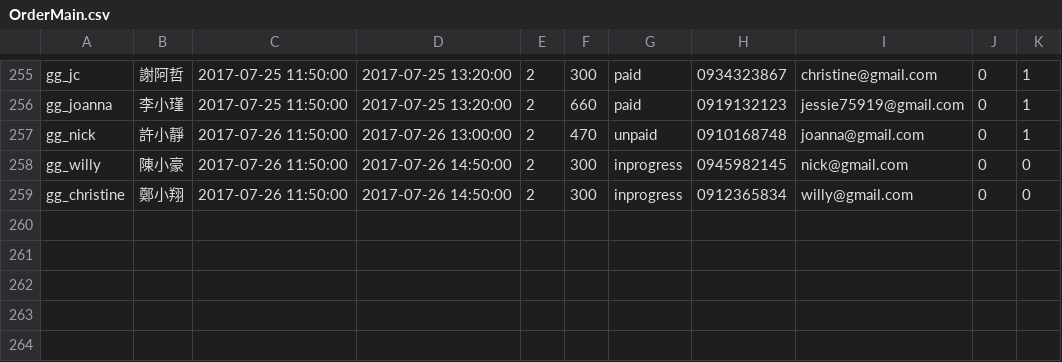
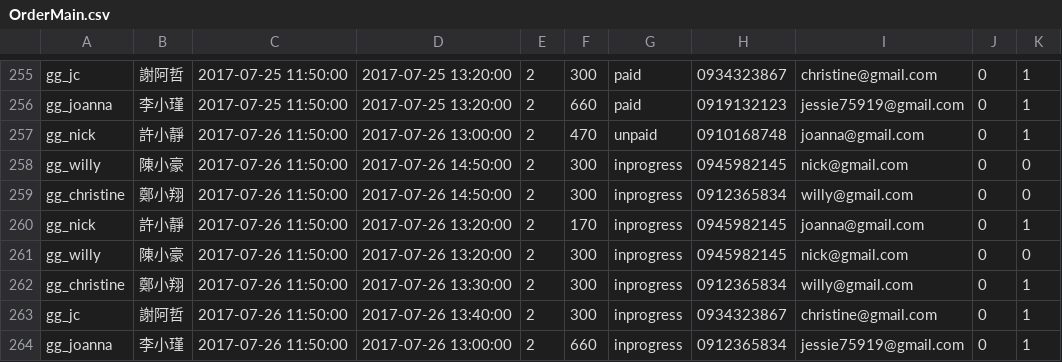
Before and after one commit to Jessie75919/Grab-n-Go, a CSV file: WebContent/data/OrderMain.csv, drawn as a sheet; only a part is shown, gaps mark what is left out; the diff names each change by its address in the sheet, - before the commit and + after, or states it on an @@ line.

```diff
--- a/WebContent/data/OrderMain.csv
+++ b/WebContent/data/OrderMain.csv
+row 260: gg_nick | 許小靜 | 2017-07-26 11:50:00 | 2017-07-26 13:20:00 | 2 | 170 | inprogress | 0945982145 | joanna@gmail.com | 0 | 1
+row 261: gg_willy | 陳小豪 | 2017-07-26 11:50:00 | 2017-07-26 13:20:00 | 2 | 300 | inprogress | 0945982145 | nick@gmail.com | 0 | 0
+row 262: gg_christine | 鄭小翔 | 2017-07-26 11:50:00 | 2017-07-26 13:30:00 | 2 | 300 | inprogress | 0912365834 | willy@gmail.com | 0 | 1
+row 263: gg_jc | 謝阿哲 | 2017-07-26 11:50:00 | 2017-07-26 13:40:00 | 2 | 300 | inprogress | 0934323867 | christine@gmail.com | 0 | 1
+row 264: gg_joanna | 李小瑾 | 2017-07-26 11:50:00 | 2017-07-26 13:00:00 | 2 | 660 | inprogress | 0912365834 | jessie75919@gmail.com | 0 | 1
```
Also changed, not shown: WebContent/data/orderItem.csv.
